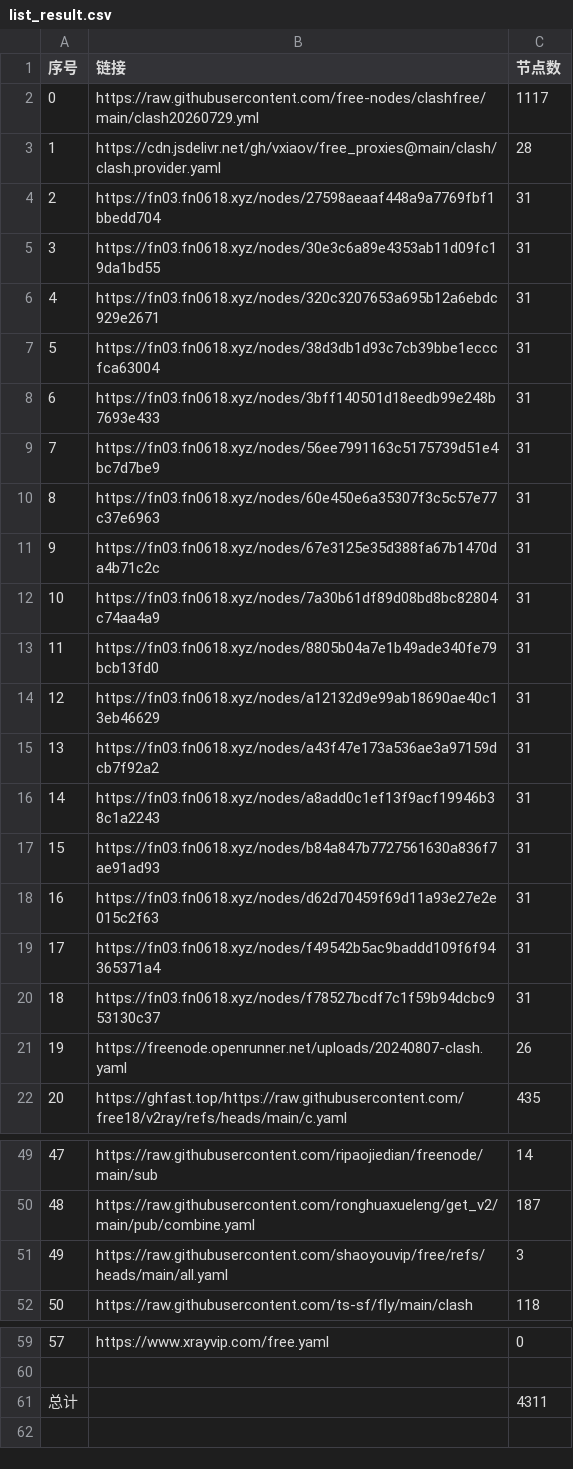
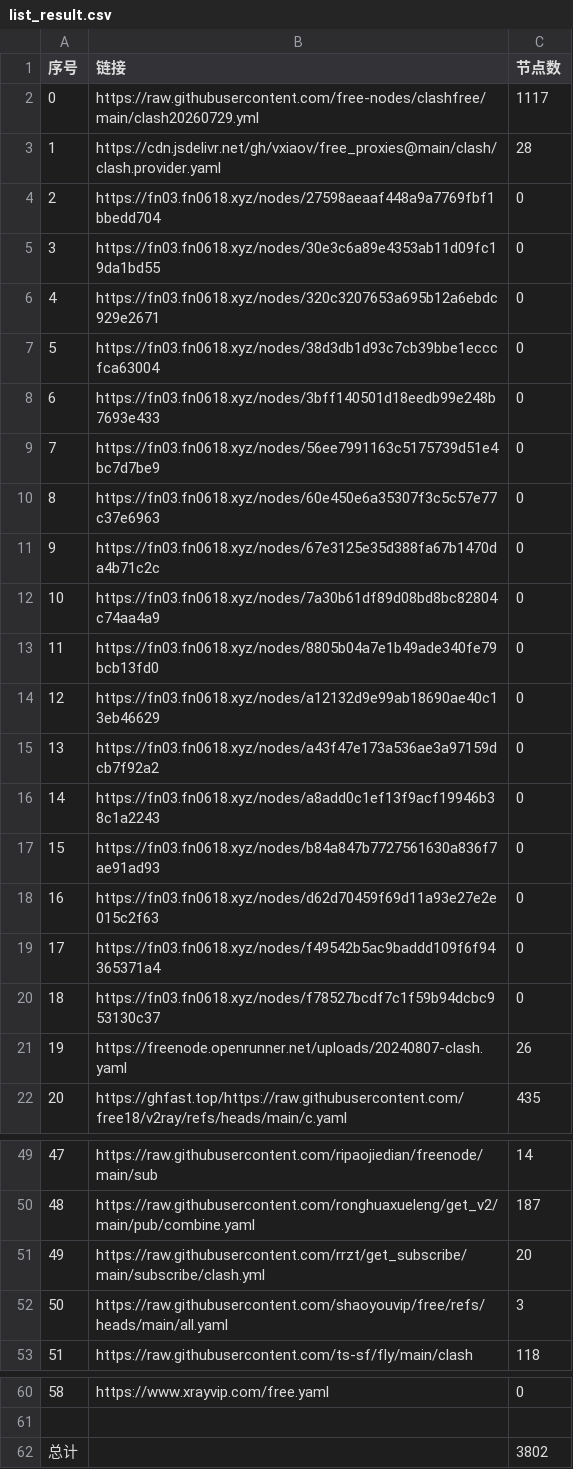
Before and after one commit to rrzt/NoMoreWalls, a CSV file: list_result.csv, drawn as a sheet; only a part is shown, gaps mark what is left out; addresses are those after the commit; the diff names each change by its address in the sheet, - before the commit and + after, or states it on an @@ line.

```diff
--- a/list_result.csv
+++ b/list_result.csv
-C4:C20 (节点数): 31
+C4:C20 (节点数): 0
+row 51: 49 | https://raw.githubusercontent.com/rrzt/get_subscribe/main/subscribe/clash.yml | 20
@@ column A (序号) renumbered between rows 52 and 60 @@
-C62 (节点数): 4311
+C62 (节点数): 3802
```
Also changed, not shown: 17 other files.
